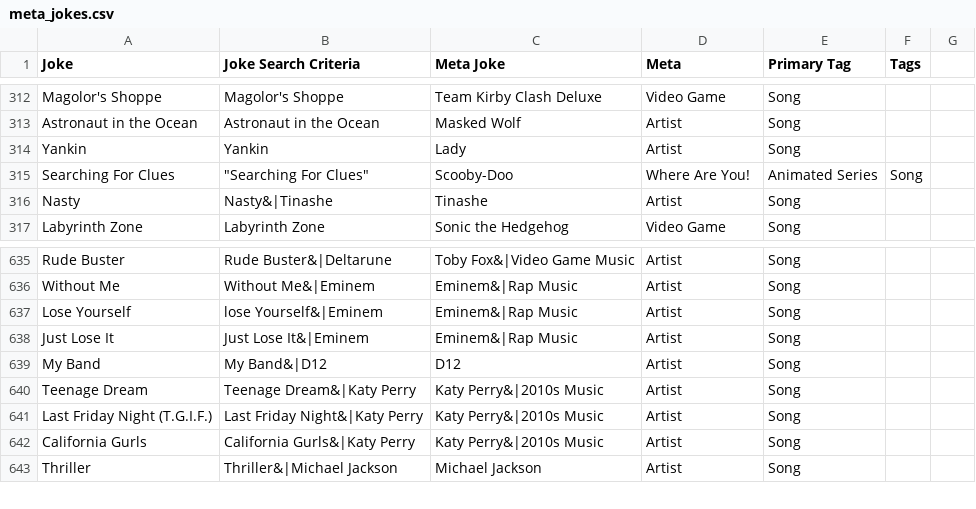
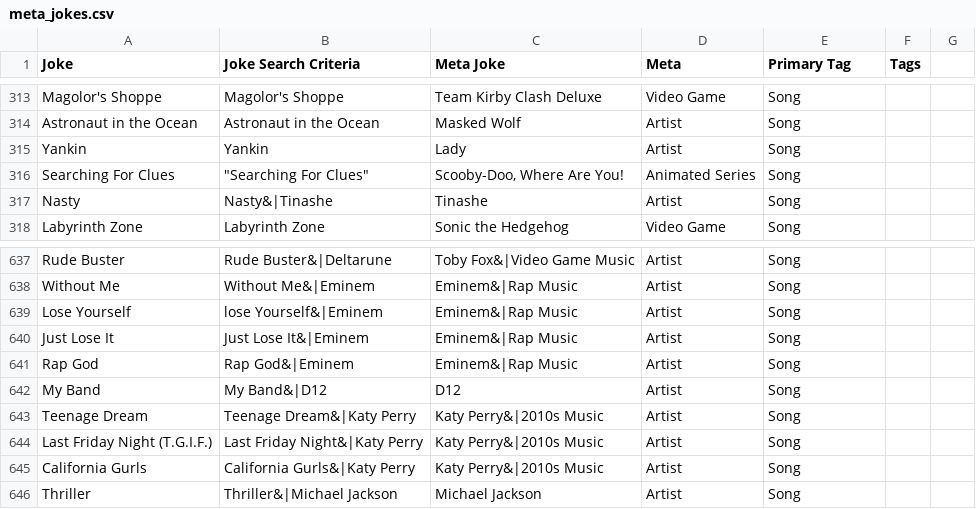
Before and after one commit to Mr-Kaos/siiva_rip_parser, a CSV file: meta_jokes.csv, drawn as a sheet; only a part is shown, gaps mark what is left out; the diff covers the shown part only.

```diff
--- a/meta_jokes.csv
+++ b/meta_jokes.csv
@@ -314,3 +315,3 @@ Astronaut in the Ocean,Astronaut in the Ocean,Masked Wolf,Artist,Song,,
 Yankin,Yankin,Lady,Artist,Song,,
-Searching For Clues,"""Searching For Clues""",Scooby-Doo, Where Are You!,Animated Series,Song,
+Searching For Clues,"""Searching For Clues""","Scooby-Doo, Where Are You!",Animated Series,Song,,
 Nasty,Nasty&|Tinashe,Tinashe,Artist,Song,,
@@ -638,2 +640,3 @@ Lose Yourself,lose Yourself&|Eminem,Eminem&|Rap Music,Artist,Song,,
 Just Lose It,Just Lose It&|Eminem,Eminem&|Rap Music,Artist,Song,,
+Rap God,Rap God&|Eminem,Eminem&|Rap Music,Artist,Song,,
 My Band,My Band&|D12,D12,Artist,Song,,
```
Also changed, not shown: 21 added rows elsewhere in this file, 1 other file.
